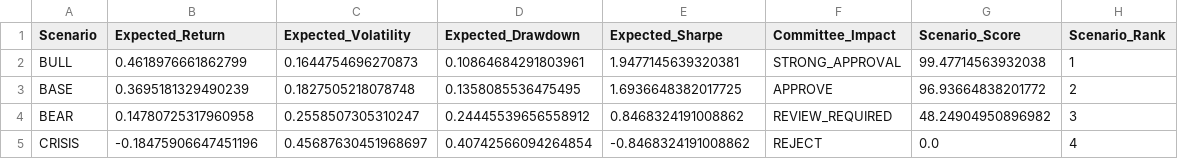
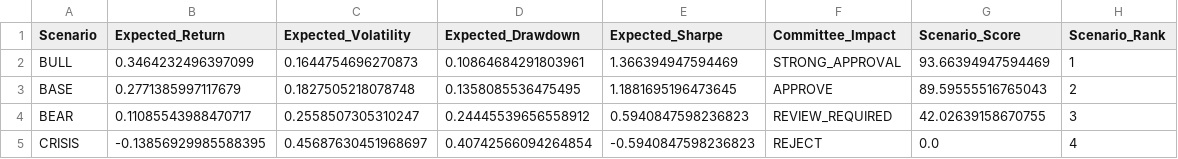
Before and after one commit to sakshinekkala28/Institutional_Quant_Platform, a CSV file: data/performance/scenario_analysis.csv, drawn as a sheet.

```diff
--- a/data/performance/scenario_analysis.csv
+++ b/data/performance/scenario_analysis.csv
@@ -1,5 +1,5 @@
 Scenario,Expected_Return,Expected_Volatility,Expected_Drawdown,Expected_Sharpe,Committee_Impact,Scenario_Score,Scenario_Rank
-BULL,0.4618976661862799,0.1644754696270873,0.10864684291803961,1.9477145639320381,STRONG_APPROVAL,99.47714563932038,1
-BASE,0.3695181329490239,0.1827505218078748,0.1358085536475495,1.6936648382017725,APPROVE,96.93664838201772,2
-BEAR,0.14780725317960958,0.2558507305310247,0.24445539656558912,0.8468324191008862,REVIEW_REQUIRED,48.24904950896982,3
-CRISIS,-0.18475906647451196,0.45687630451968697,0.40742566094264854,-0.8468324191008862,REJECT,0.0,4
+BULL,0.3464232496397099,0.1644754696270873,0.10864684291803961,1.366394947594469,STRONG_APPROVAL,93.66394947594469,1
+BASE,0.2771385997117679,0.1827505218078748,0.1358085536475495,1.1881695196473645,APPROVE,89.59555516765043,2
+BEAR,0.11085543988470717,0.2558507305310247,0.24445539656558912,0.5940847598236823,REVIEW_REQUIRED,42.02639158670755,3
+CRISIS,-0.13856929985588395,0.45687630451968697,0.40742566094264854,-0.5940847598236823,REJECT,0.0,4
```
Also changed, not shown: data/performance/stress_committee_impact.csv, data/performance/stress_test_results.csv, 18 other files.
